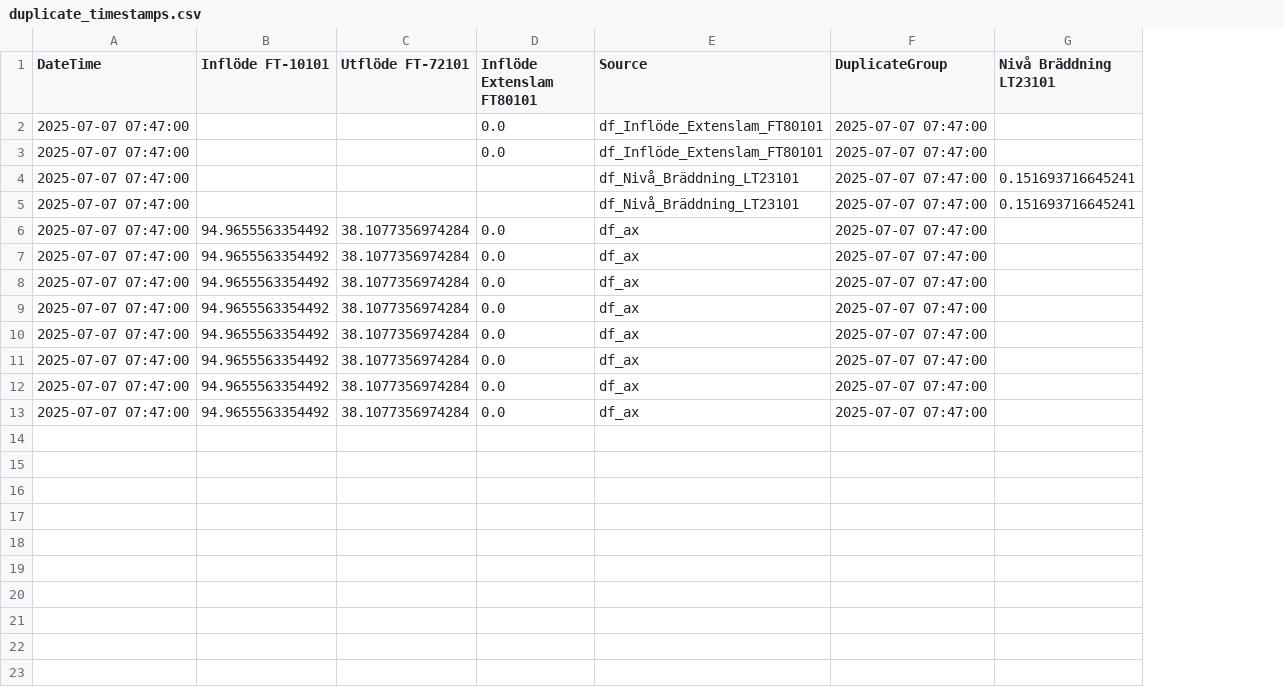
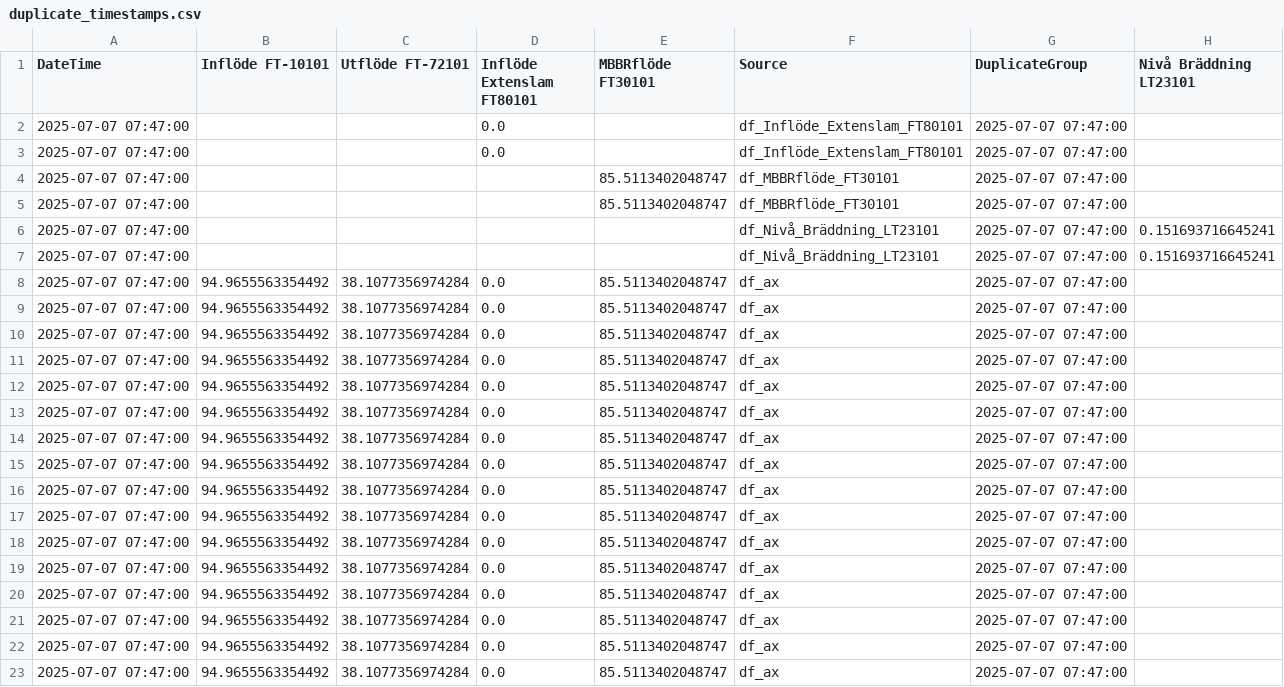
Before and after one commit to chrisgladious/InteractiveFlowCharts, a CSV file: src/duplicate_timestamps.csv, drawn as a sheet; addresses are those after the commit; the diff names each change by its address in the sheet, - before the commit and + after, or states it on an @@ line.

```diff
--- a/src/duplicate_timestamps.csv
+++ b/src/duplicate_timestamps.csv
+column E (MBBRflöde FT30101), rows 8-15: all 85.5113402048747
+row 4: 2025-07-07 07:47:00 |  |  |  | 85.5113402048747 | df_MBBRflöde_FT30101 | 2025-07-07 07:47:00
+row 5: 2025-07-07 07:47:00 |  |  |  | 85.5113402048747 | df_MBBRflöde_FT30101 | 2025-07-07 07:47:00
+row 16: 2025-07-07 07:47:00 | 94.9655563354492 | 38.1077356974284 | 0.0 | 85.5113402048747 | df_ax | 2025-07-07 07:47:00
+row 17: 2025-07-07 07:47:00 | 94.9655563354492 | 38.1077356974284 | 0.0 | 85.5113402048747 | df_ax | 2025-07-07 07:47:00
+row 18: 2025-07-07 07:47:00 | 94.9655563354492 | 38.1077356974284 | 0.0 | 85.5113402048747 | df_ax | 2025-07-07 07:47:00
+row 19: 2025-07-07 07:47:00 | 94.9655563354492 | 38.1077356974284 | 0.0 | 85.5113402048747 | df_ax | 2025-07-07 07:47:00
+row 20: 2025-07-07 07:47:00 | 94.9655563354492 | 38.1077356974284 | 0.0 | 85.5113402048747 | df_ax | 2025-07-07 07:47:00
+row 21: 2025-07-07 07:47:00 | 94.9655563354492 | 38.1077356974284 | 0.0 | 85.5113402048747 | df_ax | 2025-07-07 07:47:00
+row 22: 2025-07-07 07:47:00 | 94.9655563354492 | 38.1077356974284 | 0.0 | 85.5113402048747 | df_ax | 2025-07-07 07:47:00
+row 23: 2025-07-07 07:47:00 | 94.9655563354492 | 38.1077356974284 | 0.0 | 85.5113402048747 | df_ax | 2025-07-07 07:47:00
```
Also changed, not shown: 4 other files.
